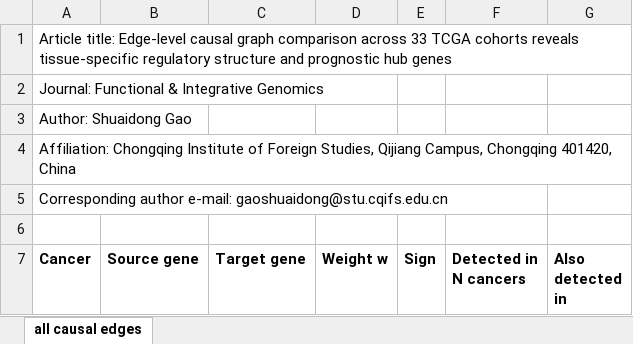
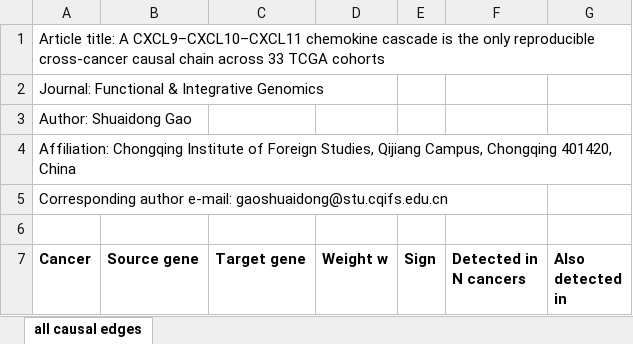
Before and after one commit to sgao-academics/multibatch-causal, an Excel workbook: supplementary/ESM_2.xlsx, sheet all causal edges, drawn as a sheet; only a part is shown; values as stored, in another font and other column widths than the file's, no borders; the diff names each change by its address in the sheet, - before the commit and + after, or states it on an @@ line.

Commit message:
Make the pipeline runnable in a clean checkout, and fix a stale supplementary title
The analysis scripts under scripts/analysis read the TCGA matrices from ./data/
unconditionally, so in a fresh clone every step that needs them failed even when
MULTIBATCH_DATA named the folder that holds them, which the README documents as
supported.  They now resolve the data root the way run_all.py and the figure scripts
already did, and run_all.py passes the root it settled on down to every child.

_analyze_immune_all.py imported pyreadr at module scope and opened the TISIDB archive
unconditionally, so an optional regenerate-from-source step reported a failure.  It now
stands down with a note when either is absent: the table it would rebuild ships in
results/ and is what Supplementary Figure S4 reads.

_prep_tau.py iterated a set of gene symbols, whose order follows the per-process hash
seed, so hub_tau and nonhub_tau came out in a different order on every run.  Every
consumer is order-invariant (mean, median, Mann-Whitney, violin and box plots) and no
value changes, but the file now reproduces byte for byte.

The supplementary workbooks stated the article title of a submission two revisions old
and the generator stated the one before that.  Both now carry the title of the
manuscript in this repository, and the four tables have been rebuilt.  Figure 6 was
redrawn from the regenerated tissue-specificity table and is unchanged; the gene keys
in that table now use HGNC symbols throughout.

```diff
--- a/supplementary/ESM_2.xlsx (sheet all causal edges)
+++ b/supplementary/ESM_2.xlsx (sheet all causal edges)
-A1 (Cancer): Article title: Edge-level causal graph comparison across 33 TCGA cohorts reveals tissue-specific regulatory structure and prognostic hub genes
+A1 (Cancer): Article title: A CXCL9–CXCL10–CXCL11 chemokine cascade is the only reproducible cross-cancer causal chain across 33 TCGA cohorts
```
Also changed, not shown: supplementary/ESM_1.xlsx, supplementary/ESM_3.xlsx, 17 other files.
